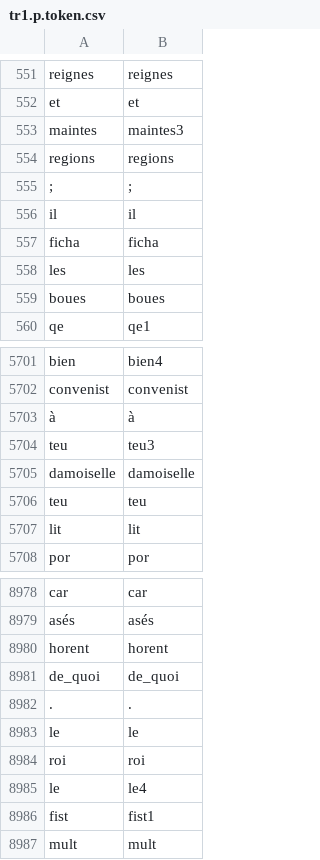
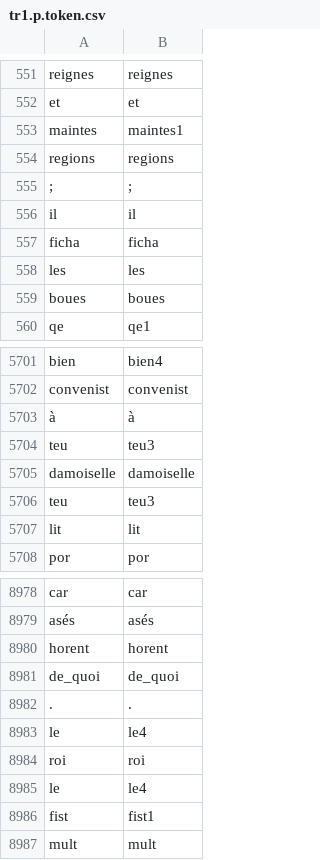
Before and after one commit to mmaterni/ula2, a CSV file: ula_data/data/tr1.p.token.csv, drawn as a sheet; only a part is shown, gaps mark what is left out; the diff covers the shown part only.

```diff
--- a/ula_data/data/tr1.p.token.csv
+++ b/ula_data/data/tr1.p.token.csv
@@ -552,3 +552,3 @@ reignes|reignes
 et|et
-maintes|maintes3
+maintes|maintes1
 regions|regions
@@ -5705,3 +5705,3 @@ teu|teu3
 damoiselle|damoiselle
-teu|teu
+teu|teu3
 lit|lit
@@ -8982,3 +8982,3 @@ de_quoi|de_quoi
 .|.
-le|le
+le|le4
 roi|roi
```
Also changed, not shown: 20 added rows and 20 removed rows elsewhere in this file, 12 other files.
